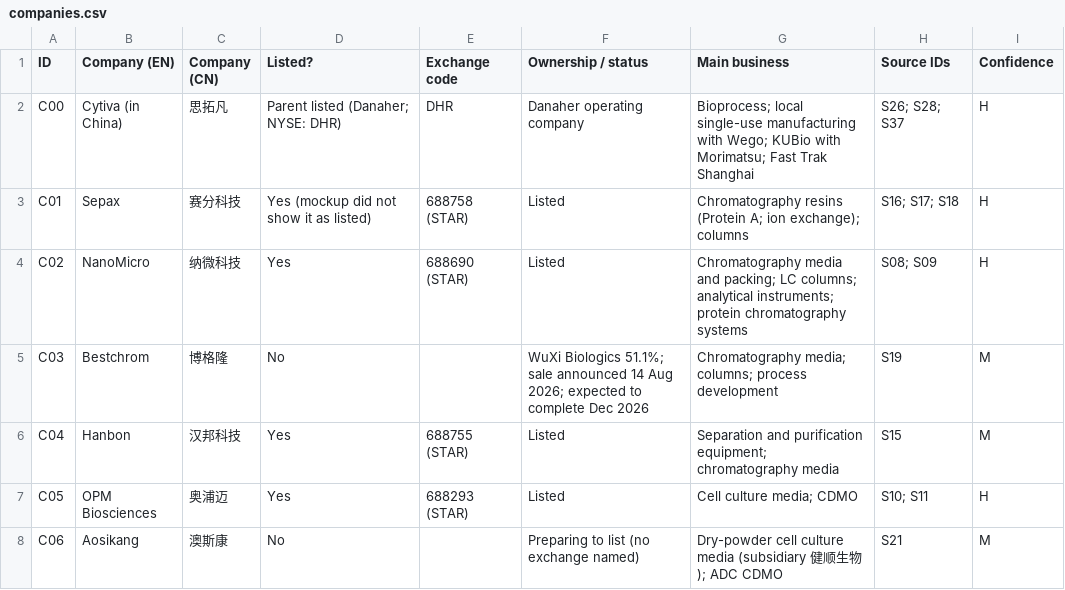
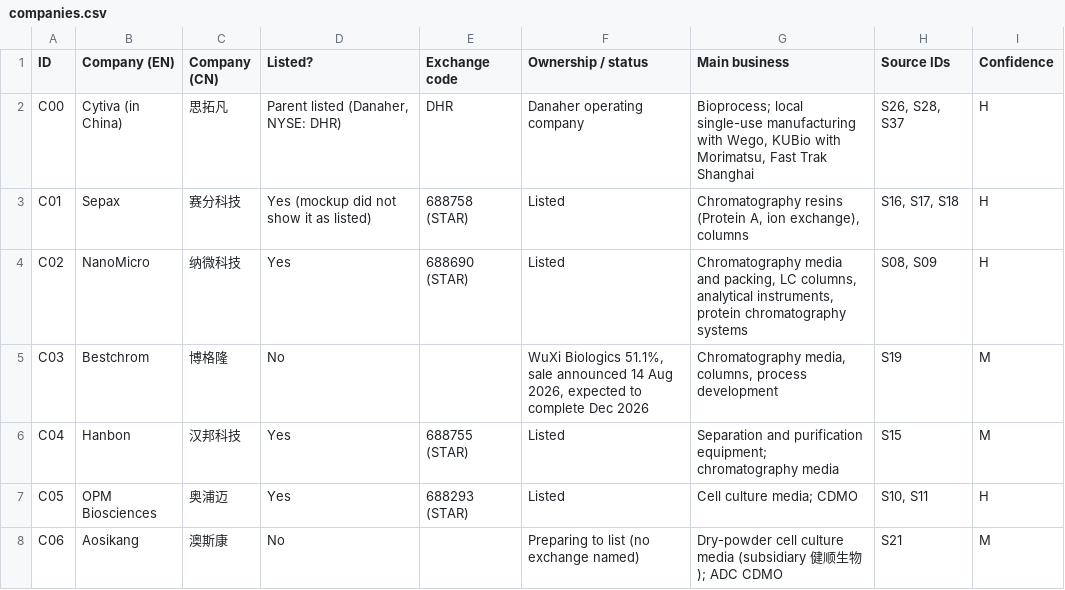
Before and after one commit to MikeKorsikov/cytiva-dashboard, a CSV file: data/china/sheet/companies.csv, drawn as a sheet; only a part is shown; the diff covers the shown part only.

```diff
--- a/data/china/sheet/companies.csv
+++ b/data/china/sheet/companies.csv
@@ -1,8 +1,8 @@
 ID,Company (EN),Company (CN),Listed?,Exchange code,Ownership / status,Main business,Source IDs,Confidence
-C00,Cytiva (in China),思拓凡,Parent listed (Danaher; NYSE: DHR),DHR,Danaher operating company,"Bioprocess; local single-use manufacturing with Wego; KUBio with Morimatsu; Fast Trak Shanghai",S26; S28; S37,H
-C01,Sepax,赛分科技,Yes (mockup did not show it as listed),688758 (STAR),Listed,"Chromatography resins (Protein A; ion exchange); columns",S16; S17; S18,H
-C02,NanoMicro,纳微科技,Yes,688690 (STAR),Listed,"Chromatography media and packing; LC columns; analytical instruments; protein chromatography systems",S08; S09,H
-C03,Bestchrom,博格隆,No,,"WuXi Biologics 51.1%; sale announced 14 Aug 2026; expected to complete Dec 2026","Chromatography media; columns; process development",S19,M
+C00,Cytiva (in China),思拓凡,"Parent listed (Danaher, NYSE: DHR)",DHR,Danaher operating company,"Bioprocess; local single-use manufacturing with Wego, KUBio with Morimatsu, Fast Trak Shanghai","S26, S28, S37",H
+C01,Sepax,赛分科技,Yes (mockup did not show it as listed),688758 (STAR),Listed,"Chromatography resins (Protein A, ion exchange), columns","S16, S17, S18",H
+C02,NanoMicro,纳微科技,Yes,688690 (STAR),Listed,"Chromatography media and packing, LC columns, analytical instruments, protein chromatography systems","S08, S09",H
+C03,Bestchrom,博格隆,No,,"WuXi Biologics 51.1%, sale announced 14 Aug 2026, expected to complete Dec 2026","Chromatography media, columns, process development",S19,M
 C04,Hanbon,汉邦科技,Yes,688755 (STAR),Listed,Separation and purification equipment; chromatography media,S15,M
-C05,OPM Biosciences,奥浦迈,Yes,688293 (STAR),Listed,Cell culture media; CDMO,S10; S11,H
+C05,OPM Biosciences,奥浦迈,Yes,688293 (STAR),Listed,Cell culture media; CDMO,"S10, S11",H
 C06,Aosikang,澳斯康,No,,Preparing to list (no exchange named),Dry-powder cell culture media (subsidiary 健顺生物); ADC CDMO,S21,M
```
Also changed, not shown: 2 added rows and 6 edited cells elsewhere in this file, data/china/sheet/coverage_evidence.csv, data/china/sheet/coverage_grid.csv, 49 other files.
